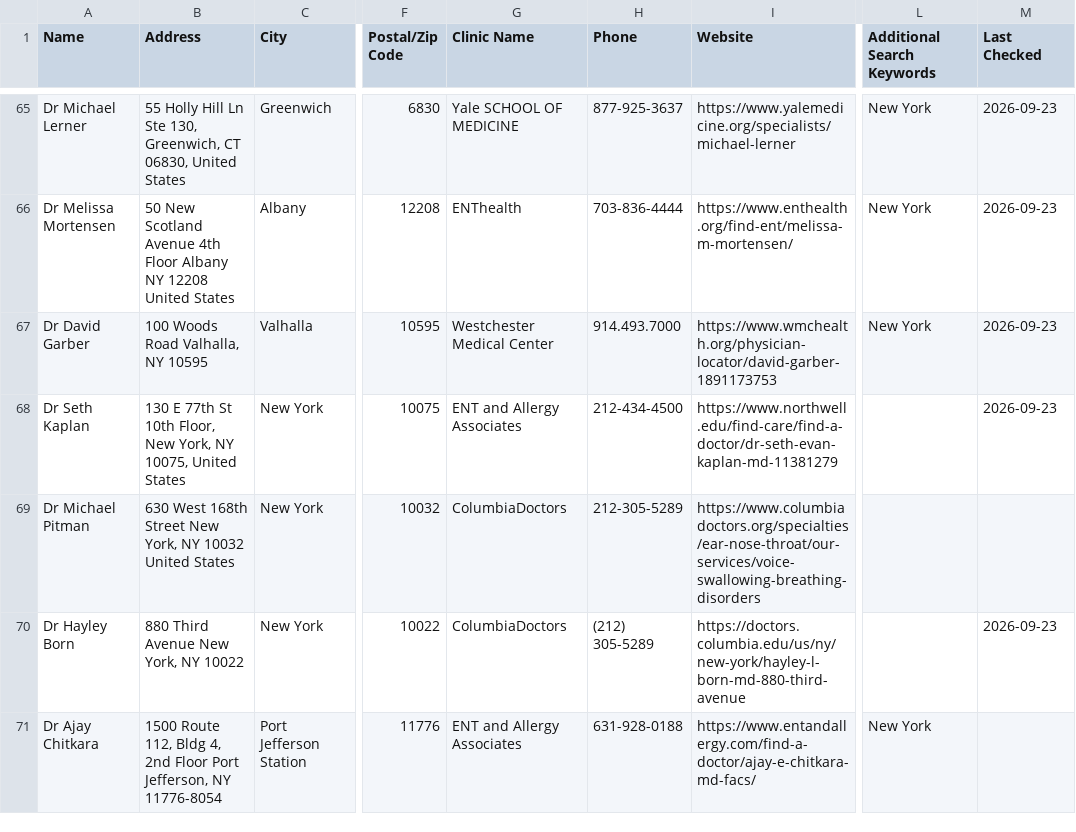
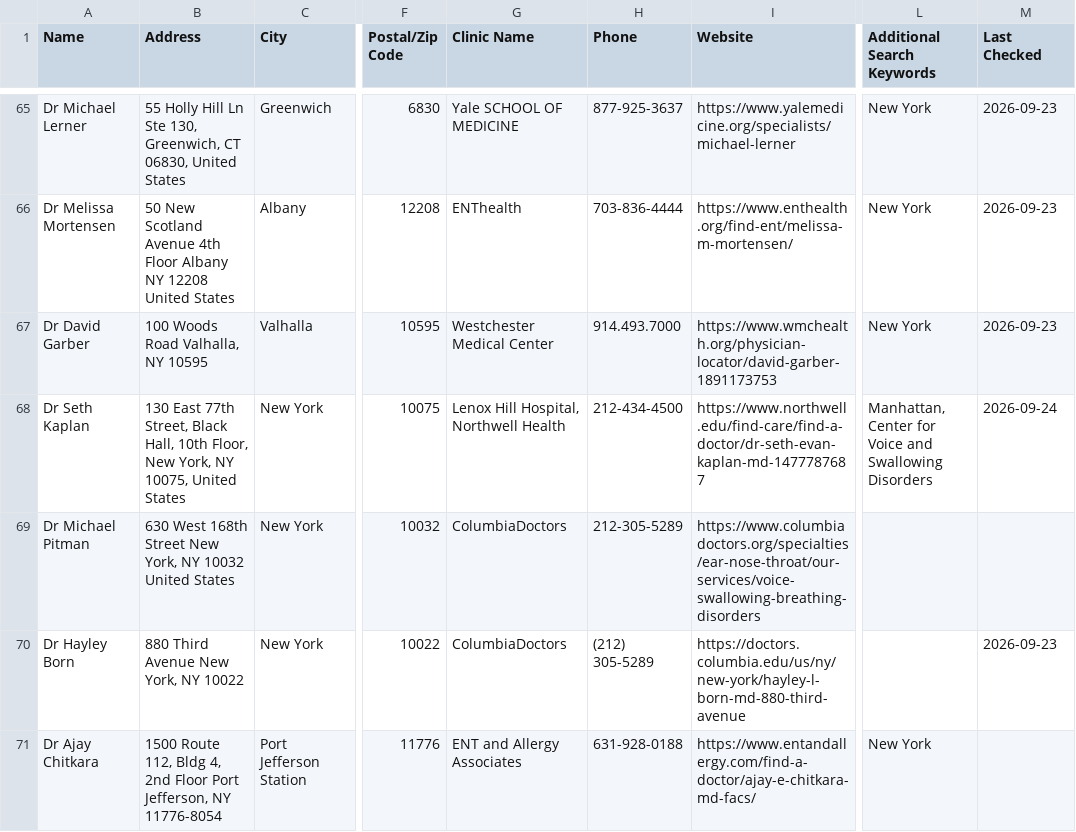
Before and after one commit to burntsouup/rcpd, a CSV file: data/doctors.csv, drawn as a sheet; only a part is shown, gaps mark what is left out; the diff names each change by its address in the sheet, - before the commit and + after, or states it on an @@ line.

```diff
--- a/data/doctors.csv
+++ b/data/doctors.csv
-B68 (Address): 130 E 77th St 10th Floor,…
+B68 (Address): 130 East 77th Street, Black Hall, 10th Floor,…
-G68 (Clinic Name): ENT and Allergy Associates
+G68 (Clinic Name): Lenox Hill Hospital, Northwell Health
-I68 (Website): https://www.northwell.edu/find-care/find-a-doctor/dr-seth-evan-kaplan-md-11381279
+I68 (Website): https://www.northwell.edu/find-care/find-a-doctor/dr-seth-evan-kaplan-md-1477787687
-L68 (Additional Search Keywords): (empty)
+L68 (Additional Search Keywords): Manhattan, Center for Voice and Swallowing Disorders
-M68 (Last Checked): 2026-09-23
+M68 (Last Checked): 2026-09-24
```
